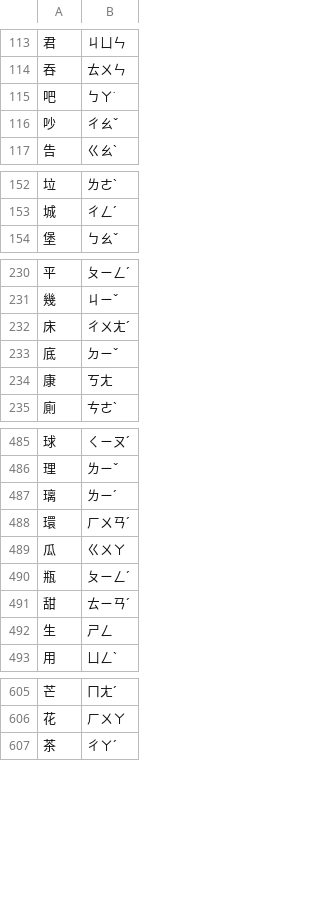
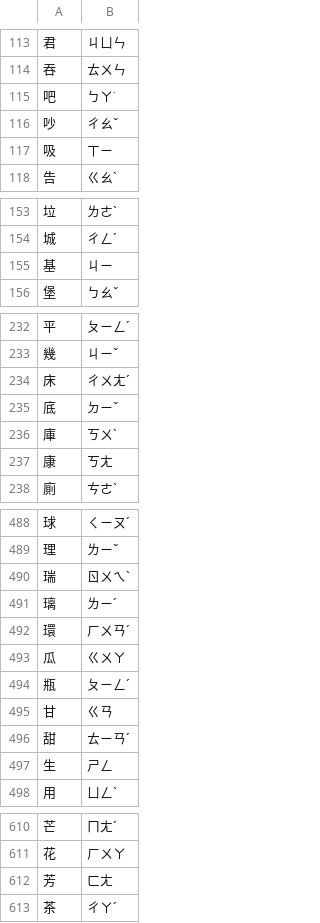
Before and after one commit to ponlawat-w/anki-collection, a CSV file: notes/zhhz - 中文（漢子）.csv, drawn as a sheet; only a part is shown, gaps mark what is left out; the diff covers the shown part only.

```diff
--- a/notes/zhhz - 中文（漢子）.csv
+++ b/notes/zhhz - 中文（漢子）.csv
@@ -116,2 +116,3 @@
 吵,ㄔㄠˇ
+吸,ㄒㄧ
 告,ㄍㄠˋ
@@ -153,2 +154,3 @@
 城,ㄔㄥˊ
+基,ㄐㄧ
 堡,ㄅㄠˇ
@@ -233,2 +235,3 @@
 底,ㄉㄧˇ
+庫,ㄎㄨˋ
 康,ㄎㄤ
@@ -486,2 +489,3 @@
 理,ㄌㄧˇ
+瑞,ㄖㄨㄟˋ
 璃,ㄌㄧˊ
@@ -490,2 +494,3 @@
 瓶,ㄆㄧㄥˊ
+甘,ㄍㄢ
 甜,ㄊㄧㄢˊ
@@ -606,2 +611,3 @@
 花,ㄏㄨㄚ
+芳,ㄈㄤ
 茶,ㄔㄚˊ
```
Also changed, not shown: 5 added rows elsewhere in this file, notes/jath - 日本語.csv, notes/jaym - 日本語・読みかた.csv, 1 other file.
